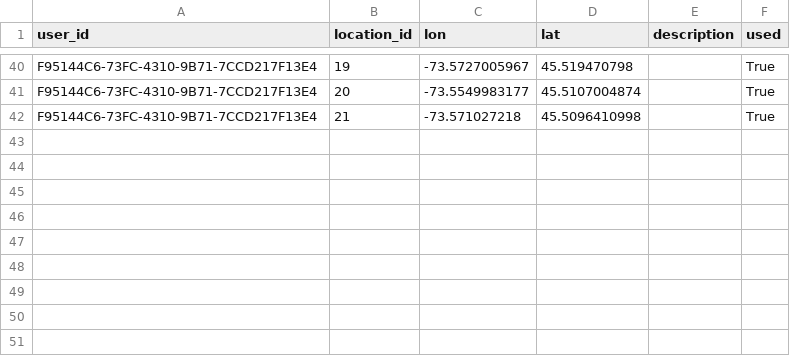
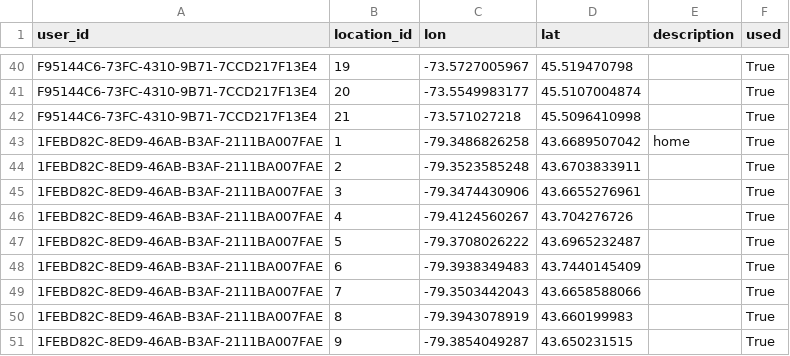
Before and after one commit to SAUSy-Lab/itinerum-trip-breaker, a CSV file: outputs/locations_ground_truth.csv, drawn as a sheet; only a part is shown, gaps mark what is left out; the diff names each change by its address in the sheet, - before the commit and + after, or states it on an @@ line.

```diff
--- a/outputs/locations_ground_truth.csv
+++ b/outputs/locations_ground_truth.csv
+row 43: 1FEBD82C-8ED9-46AB-B3AF-2111BA007FAE | 1 | -79.3486826258 | 43.6689507042 | home | True
+row 44: 1FEBD82C-8ED9-46AB-B3AF-2111BA007FAE | 2 | -79.3523585248 | 43.6703833911 |  | True
+row 45: 1FEBD82C-8ED9-46AB-B3AF-2111BA007FAE | 3 | -79.3474430906 | 43.6655276961 |  | True
+row 46: 1FEBD82C-8ED9-46AB-B3AF-2111BA007FAE | 4 | -79.4124560267 | 43.704276726 |  | True
+row 47: 1FEBD82C-8ED9-46AB-B3AF-2111BA007FAE | 5 | -79.3708026222 | 43.6965232487 |  | True
+row 48: 1FEBD82C-8ED9-46AB-B3AF-2111BA007FAE | 6 | -79.3938349483 | 43.7440145409 |  | True
+row 49: 1FEBD82C-8ED9-46AB-B3AF-2111BA007FAE | 7 | -79.3503442043 | 43.6658588066 |  | True
+row 50: 1FEBD82C-8ED9-46AB-B3AF-2111BA007FAE | 8 | -79.3943078919 | 43.660199983 |  | True
+row 51: 1FEBD82C-8ED9-46AB-B3AF-2111BA007FAE | 9 | -79.3854049287 | 43.650231515 |  | True
```
Also changed, not shown: outputs/episodes_ground_truth.csv.
